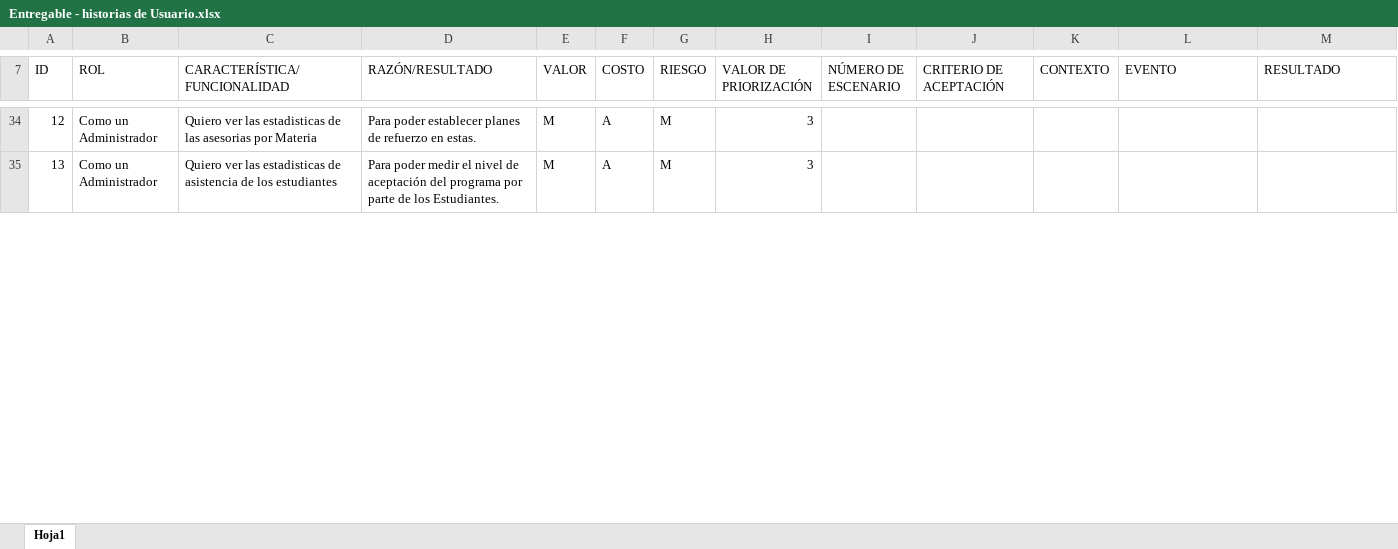
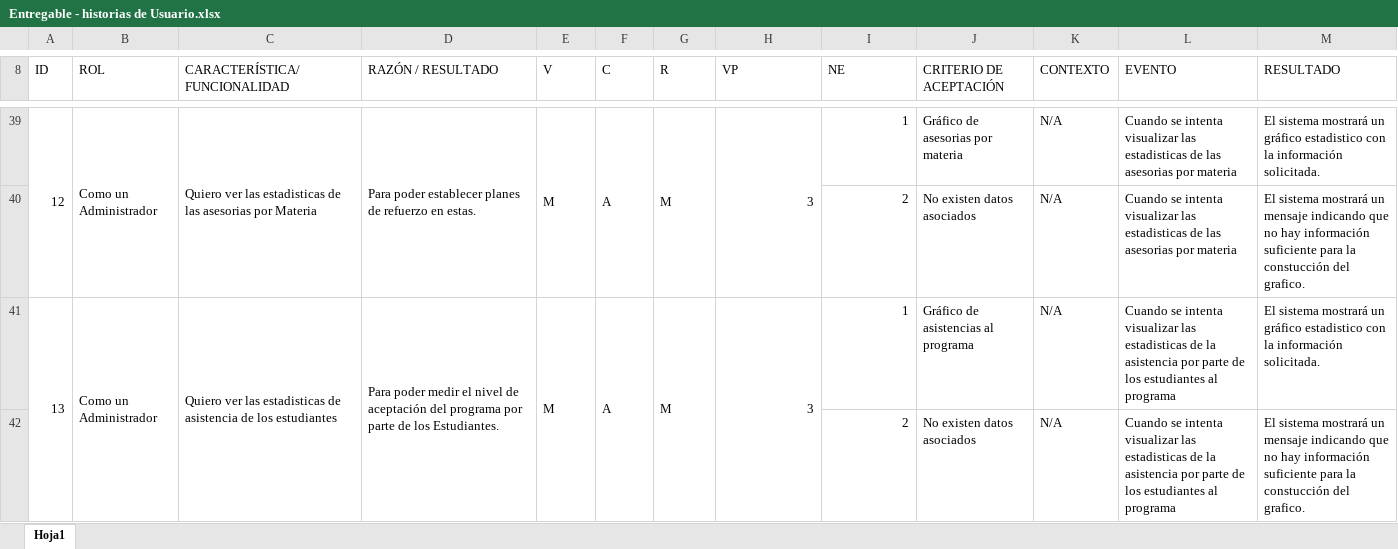
Before and after one commit to Meyito/AmigosAcademicosI, an Excel workbook: Documentación/Entregable - historias de Usuario.xlsx, sheet Hoja1, drawn as a sheet; only a part is shown, gaps mark what is left out; values as stored, in another font and other column widths than the file's, no cell formats; addresses are those after the commit; the diff covers the shown part only; the diff names each change by its address in the sheet, - before the commit and + after, or states it on an @@ line.

```diff
--- a/Documentación/Entregable - historias de Usuario.xlsx (sheet Hoja1)
+++ b/Documentación/Entregable - historias de Usuario.xlsx (sheet Hoja1)
-D8: RAZÓN/RESULTADO
+D8: RAZÓN / RESULTADO
-E8: VALOR
+E8: V
-F8: COSTO
+F8: C
-G8: RIESGO
+G8: R
-H8: VALOR DE PRIORIZACIÓN
+H8: VP
-I8: NÚMERO DE ESCENARIO
+I8: NE
+A39:A40 merged
+B39:B40 merged
+C39:C40 merged
+D39:D40 merged
+E39:E40 merged
+F39:F40 merged
+G39:G40 merged
+H39:H40 merged
-I39 (NE): (empty)
+I39 (NE): 1
-J39 (CRITERIO DE ACEPTACIÓN): (empty)
+J39 (CRITERIO DE ACEPTACIÓN): Gráfico de asesorias por materia
-K39 (CONTEXTO): (empty)
+K39 (CONTEXTO): N/A
-L39 (EVENTO): (empty)
+L39 (EVENTO): Cuando se intenta visualizar las estadisticas de las asesorias por materia
-M39 (RESULTADO): (empty)
+M39 (RESULTADO): El sistema mostrará un gráfico estadistico con la información solicitada.
+row 40:  |  |  |  |  |  |  |  | 2 | No existen datos asociados | N/A | Cuando se intenta visualizar las estadisticas de las asesorias por materia | El sistema mostrará un mensaje indicando que no hay información suficiente para la constucción del grafico.
+A41:A42 merged
+B41:B42 merged
+C41:C42 merged
+D41:D42 merged
+E41:E42 merged
+F41:F42 merged
+G41:G42 merged
+H41:H42 merged
-I41 (NE): (empty)
+I41 (NE): 1
-J41 (CRITERIO DE ACEPTACIÓN): (empty)
+J41 (CRITERIO DE ACEPTACIÓN): Gráfico de asistencias al programa
-K41 (CONTEXTO): (empty)
+K41 (CONTEXTO): N/A
-L41 (EVENTO): (empty)
+L41 (EVENTO): Cuando se intenta visualizar las estadisticas de la asistencia por parte de los estudiantes al programa
-M41 (RESULTADO): (empty)
+M41 (RESULTADO): El sistema mostrará un gráfico estadistico con la información solicitada.
+row 42:  |  |  |  |  |  |  |  | 2 | No existen datos asociados | N/A | Cuando se intenta visualizar las estadisticas de la asistencia por parte de los estudiantes al programa | El sistema mostrará un mensaje indicando que no hay información suficiente para la constucción del grafico.
```
Also changed, not shown: 20 added rows, 74 edited cells, merged cells and row numbers in column A elsewhere in this sheet, cell formats, 1 other file.
